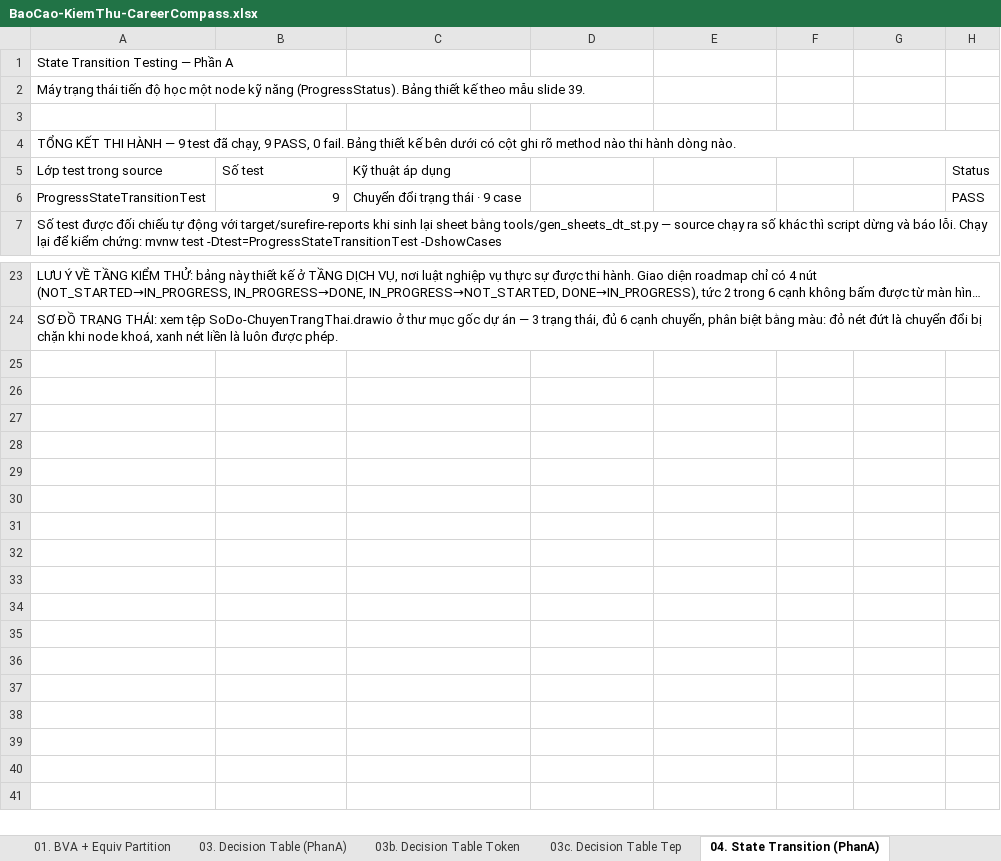
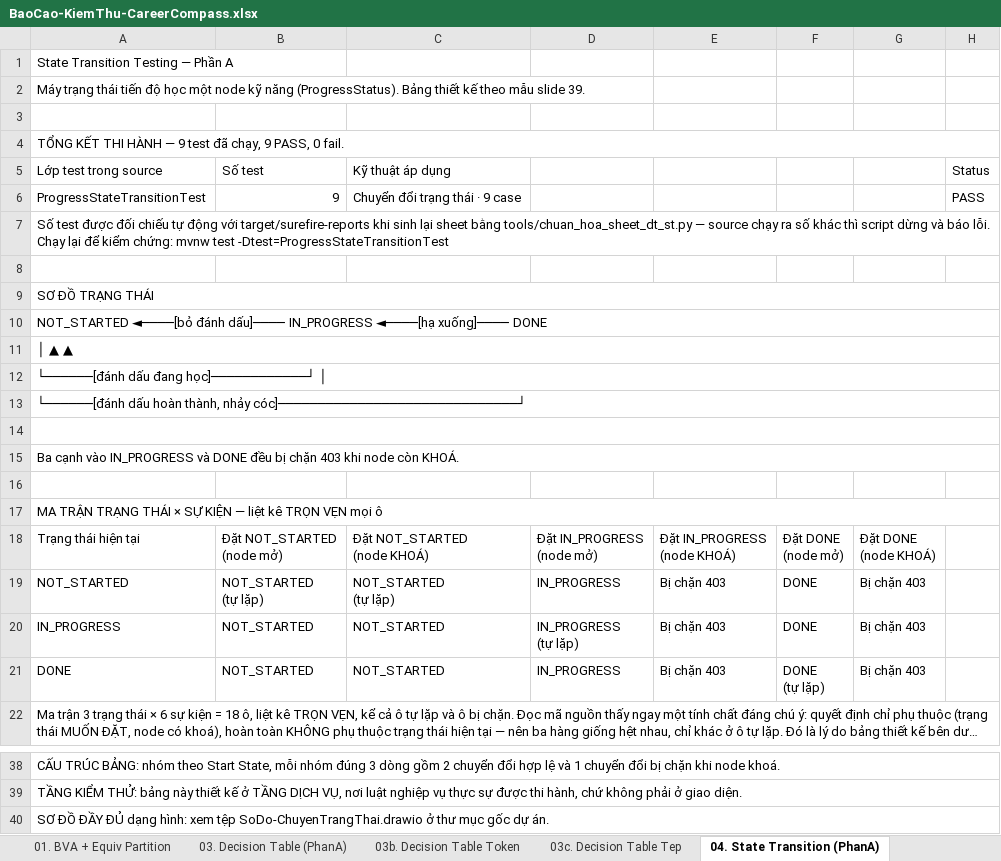
Before and after one commit to phatdayne2005/careercompass, an Excel workbook: BaoCao-KiemThu-CareerCompass.xlsx, sheet 04. State Transition (PhanA), drawn as a sheet; only a part is shown, gaps mark what is left out; long unchanged cells end in …; values as stored, in another font and other column widths than the file's, no cell formats; ↵ is a line break in a cell; the diff names each change by its address in the sheet, - before the commit and + after, or states it on an @@ line.

Commit message:
docs: chuan hoa sau sheet bang quyet dinh va chuyen doi trang thai
BA VAN DE DA SUA, deu do doc lai tung sheet chu khong tin tri nho:

1. Sheet 03c ghi tieu de "BANG QUYET DINH DAY DU · 8 rule sau khi rut gon" —
   tu mau thuan ngay trong mot dong, va thuc te KHONG co bang day du. Nay dung
   du 24 rule (2 x 6 x 2) chia hai khoi 12 cot, roi moi rut gon con 8, dung
   trinh tu cua hai sheet 03 va 03b. Them cot Ghi chu theo hang cho khop khuon.

2. Ba sheet chuyen doi trang thai truoc day moi cai mot kieu: 04 danh so 1..9
   va de ghi chu sau bang; 04b va 04c chen bang phu va so do TRUOC bang thiet
   ke; 04c lai danh ma ST-01. Nay ca ba cung mot thu tu: tong ket -> so do ->
   ma tran day du -> bang thiet ke (danh so 1,2,3) -> ghi chu.

3. QUAN TRONG NHAT: cac bang chuyen trang thai cu chi phu CANH cua so do, khong
   liet ke moi o cua ma tran trang thai x su kien nhu vi du Media Player o slide
   39. Day la dieu giang vien yeu cau. Nay moi sheet co them MA TRAN DAY DU:
     04   3 trang thai x 6 su kien = 18 o
     04b  4 trang thai x 4 su kien = 16 o
     04c  4 trang thai x 6 su kien = 24 o

Moi o cua ma tran suy tu ma nguon, khong doan. Dang chu y: doc
ProgressService.updateProgress() thay quyet dinh chi phu thuoc (trang thai muon
dat, node co khoa), KHONG phu thuoc trang thai hien tai — nen ba hang cua ma
tran giong het nhau. Do la BANG CHUNG cho viec 9 test la du, thay vi noi
"loc theo kinh nghiem".

Ma tran con noi ra dieu ma bang phu canh giau mat:
  04   ba hang giong nhau -> luat khong phu thuoc trang thai hien tai
  04b  khong o nao dua token ve lai HOP LE -> may trang thai mot chieu
  04c  ca hang S4 deu "chuyen ve /" -> hinh anh cua trang thai hap thu

399 test, 0 that bai.

```diff
--- a/BaoCao-KiemThu-CareerCompass.xlsx (sheet 04. State Transition (PhanA))
+++ b/BaoCao-KiemThu-CareerCompass.xlsx (sheet 04. State Transition (PhanA))
@@ column A renumbered between rows 4 and 39 @@
+row 7: Số test được đối chiếu tự động với target/surefire-reports khi sinh lại sheet bằng tools/chuan_hoa_sheet_dt_st.py — source chạy ra số khác thì script dừng và báo lỗi. Chạy lại để kiểm chứng: mvnw test -Dtest=ProgressStateTransitionTest
+row 8: (empty)
+row 9: SƠ ĐỒ TRẠNG THÁI
+row 10: NOT_STARTED ◄────[bỏ đánh dấu]──── IN_PROGRESS ◄────[hạ xuống]──── DONE
+row 11: │ ▲ ▲
+row 12: └──────[đánh dấu đang học]────────────┘ │
+row 13: └──────[đánh dấu hoàn thành, nhảy cóc]──────────────────────────────┘
+row 14: (empty)
+row 15: Ba cạnh vào IN_PROGRESS và DONE đều bị chặn 403 khi node còn KHOÁ.
+row 16: (empty)
+row 17: MA TRẬN TRẠNG THÁI × SỰ KIỆN — liệt kê TRỌN VẸN mọi ô
+row 18: Trạng thái hiện tại | Đặt NOT_STARTED ↵ (node mở) | Đặt NOT_STARTED ↵ (node KHOÁ) | Đặt IN_PROGRESS ↵ (node mở) | Đặt IN_PROGRESS ↵ (node KHOÁ) | Đặt DONE ↵ (node mở) | Đặt DONE ↵ (node KHOÁ)
+row 19: NOT_STARTED | NOT_STARTED ↵ (tự lặp) | NOT_STARTED ↵ (tự lặp) | IN_PROGRESS | Bị chặn 403 | DONE | Bị chặn 403
+row 20: IN_PROGRESS | NOT_STARTED | NOT_STARTED | IN_PROGRESS ↵ (tự lặp) | Bị chặn 403 | DONE | Bị chặn 403
+row 21: DONE | NOT_STARTED | NOT_STARTED | IN_PROGRESS | Bị chặn 403 | DONE ↵ (tự lặp) | Bị chặn 403
+row 40: SƠ ĐỒ ĐẦY ĐỦ dạng hình: xem tệp SoDo-ChuyenTrangThai.drawio ở thư mục gốc dự án.
```
Also changed, not shown: sheet 03c. Decision Table Tep, sheet 04c. State Transition Onboard, sheet 04b. State Transition Token, cell formats, 1 other file.
